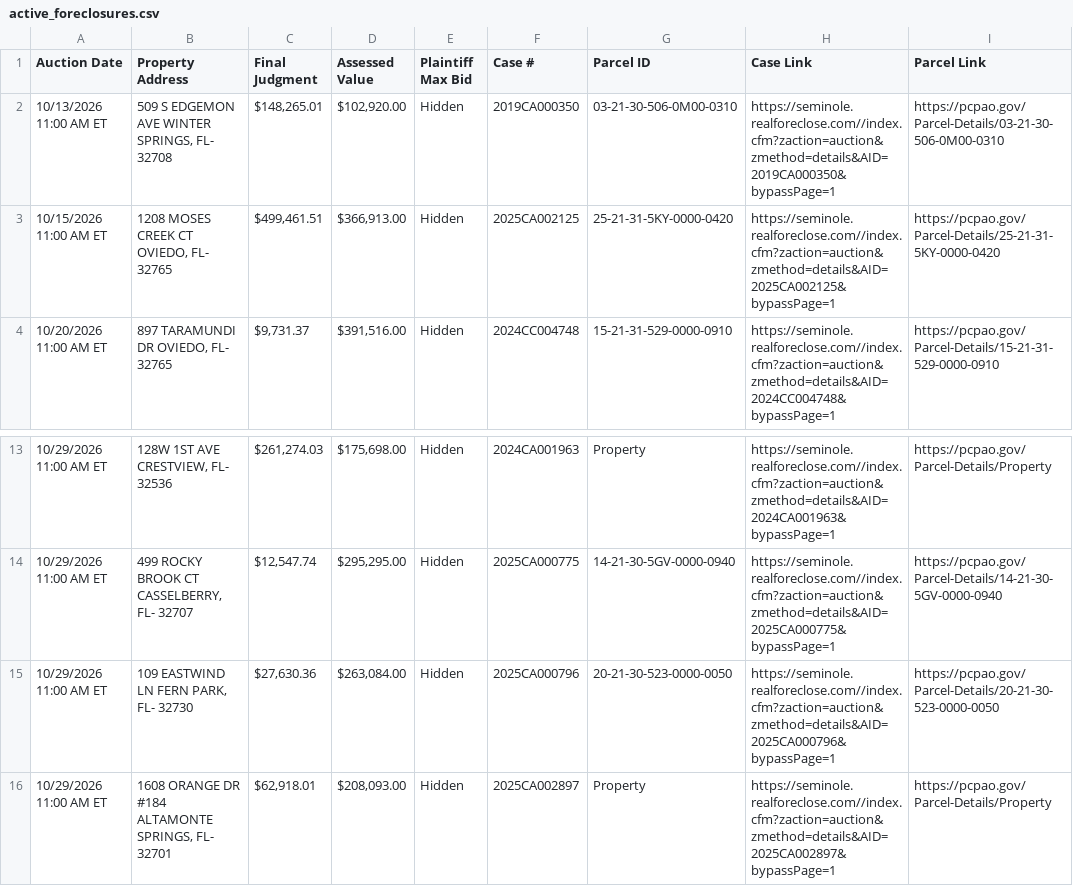
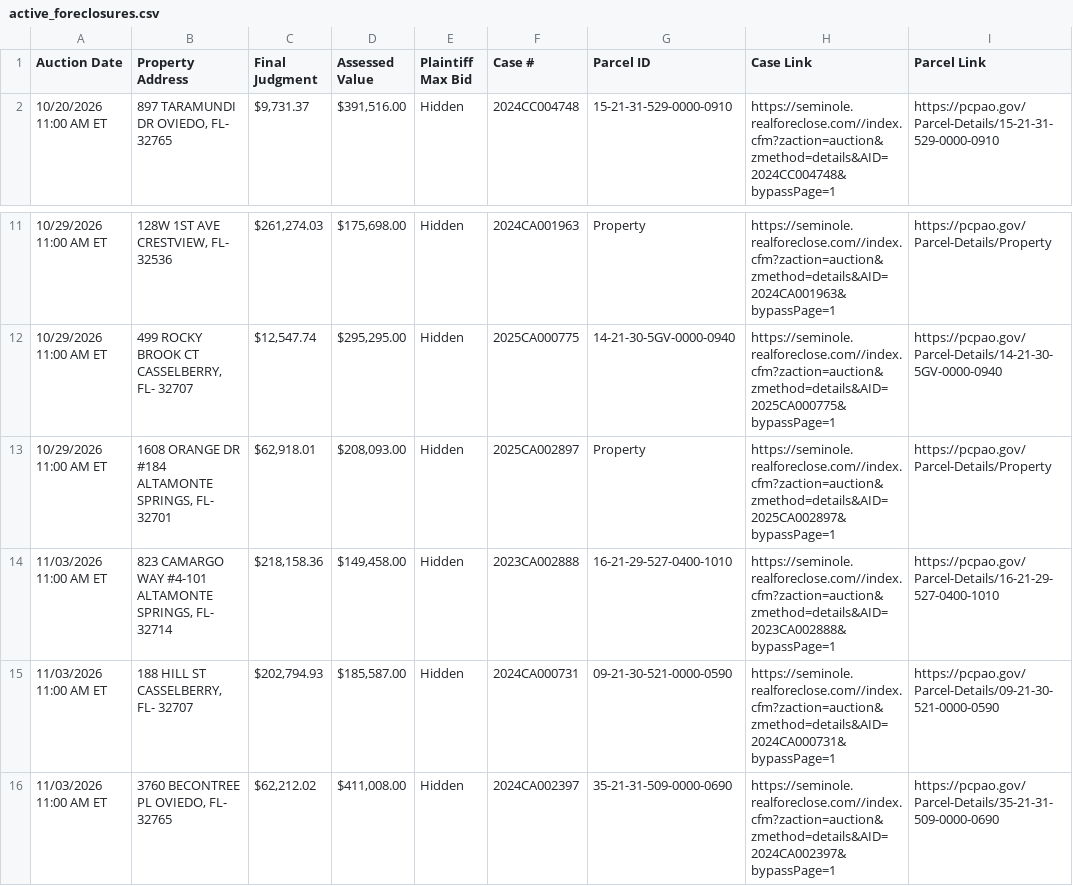
Before and after one commit to figlesias7/realforeclose-seminole, a CSV file: data/active_foreclosures.csv, drawn as a sheet; only a part is shown, gaps mark what is left out; the shorter side is filled out with more unchanged rows; the diff names each change by its address in the sheet, - before the commit and + after, or states it on an @@ line.

```diff
--- a/data/active_foreclosures.csv
+++ b/data/active_foreclosures.csv
-row 2: 10/13/2026 11:00 AM ET | 509 S EDGEMON AVE WINTER SPRINGS, FL- 32708 | $148,265.01 | $102,920.00 | Hidden | 2019CA000350 | 03-21-30-506-0M00-0310 | https://seminole.realforeclose.com//index.cfm?zaction=auction&zmethod=details&AID=2019CA000350&bypassPage=1 | https://pcpao.gov/Parcel-Details/03-21-30-506-0M00-0310
-row 3: 10/15/2026 11:00 AM ET | 1208 MOSES CREEK CT OVIEDO, FL- 32765 | $499,461.51 | $366,913.00 | Hidden | 2025CA002125 | 25-21-31-5KY-0000-0420 | https://seminole.realforeclose.com//index.cfm?zaction=auction&zmethod=details&AID=2025CA002125&bypassPage=1 | https://pcpao.gov/Parcel-Details/25-21-31-5KY-0000-0420
-row 15: 10/29/2026 11:00 AM ET | 109 EASTWIND LN FERN PARK, FL- 32730 | $27,630.36 | $263,084.00 | Hidden | 2025CA000796 | 20-21-30-523-0000-0050 | https://seminole.realforeclose.com//index.cfm?zaction=auction&zmethod=details&AID=2025CA000796&bypassPage=1 | https://pcpao.gov/Parcel-Details/20-21-30-523-0000-0050
```
Also changed, not shown: data/event_log.csv, 3 other files.
